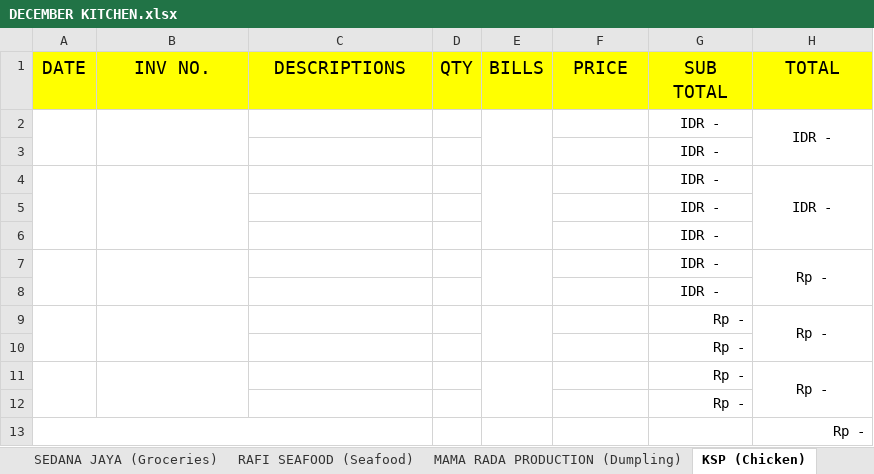
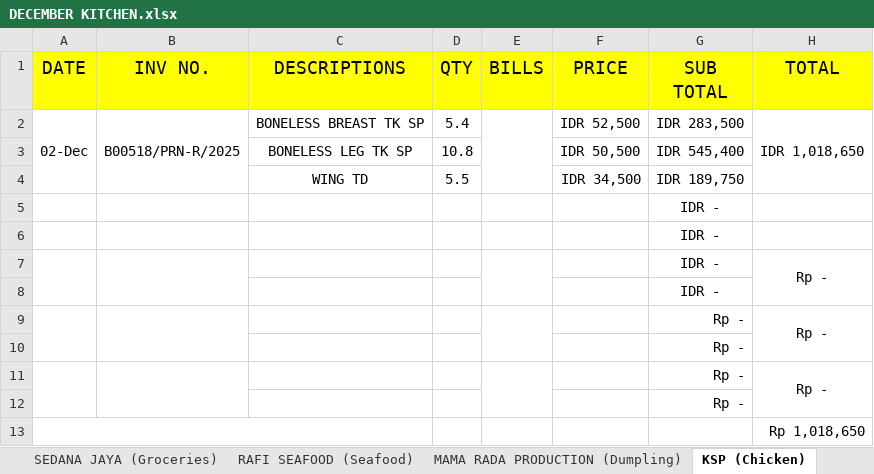
Before and after one commit to rizuki567-cyber/Purchasing-operations, an Excel workbook: DECEMBER/DECEMBER KITCHEN.xlsx, sheet KSP (Chicken), drawn as a sheet; values as stored, in another font and other column widths than the file's, no borders; charts and pictures not drawn; removed rows and columns are numbered as before the commit, all else as after; the diff names each change by its address in the sheet, - before the commit and + after, or states it on an @@ line.

```diff
--- a/DECEMBER/DECEMBER KITCHEN.xlsx (sheet KSP (Chicken))
+++ b/DECEMBER/DECEMBER KITCHEN.xlsx (sheet KSP (Chicken))
-row 2:  |  |  |  |  |  | IDR - | IDR -
-row 3:  |  |  |  |  |  | IDR -
-row 4:  |  |  |  |  |  | IDR - | IDR -
+row 2: 02-Dec | B00518/PRN-R/2025 | BONELESS BREAST TK SP | 5.4 |  | IDR 52,500 | IDR 283,500 | IDR 1,018,650
+row 3:  |  | BONELESS LEG TK SP | 10.8 |  | IDR 50,500 | IDR 545,400
+row 4:  |  | WING TD | 5.5 |  | IDR 34,500 | IDR 189,750
-H13 (TOTAL): Rp -
+H13 (TOTAL): Rp 1,018,650
```
Also changed, not shown: sheet SEDANA JAYA (Groceries), sheet TOTAL, sheet MAMA RADA PRODUCTION (Dumpling), formulas that keep their value, charts or pictures, NOVEMBER/NOVEMBER COMBINED OUTSTANDING/BU BUNGA TOTAL OUTSTANDING (KITCHEN + BAR).xlsx, NOVEMBER/NOVEMBER COMBINED OUTSTANDING/NOVEMBER SEDANA TOTAL OUTSTANDING (KITCHEN + BAR).xlsx, 40 other files.
